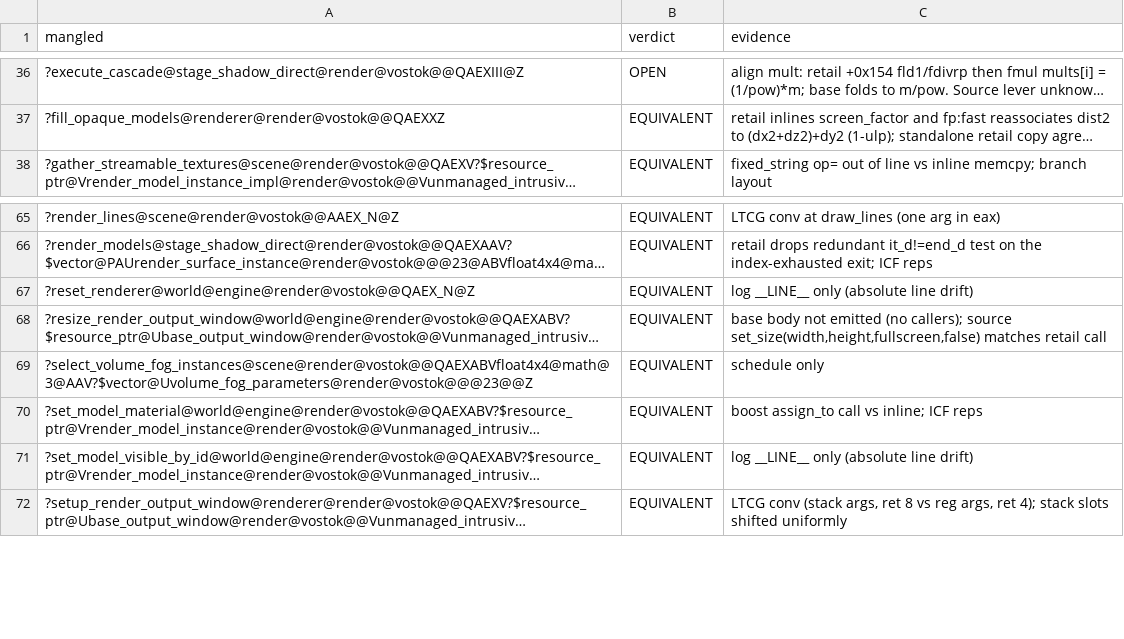
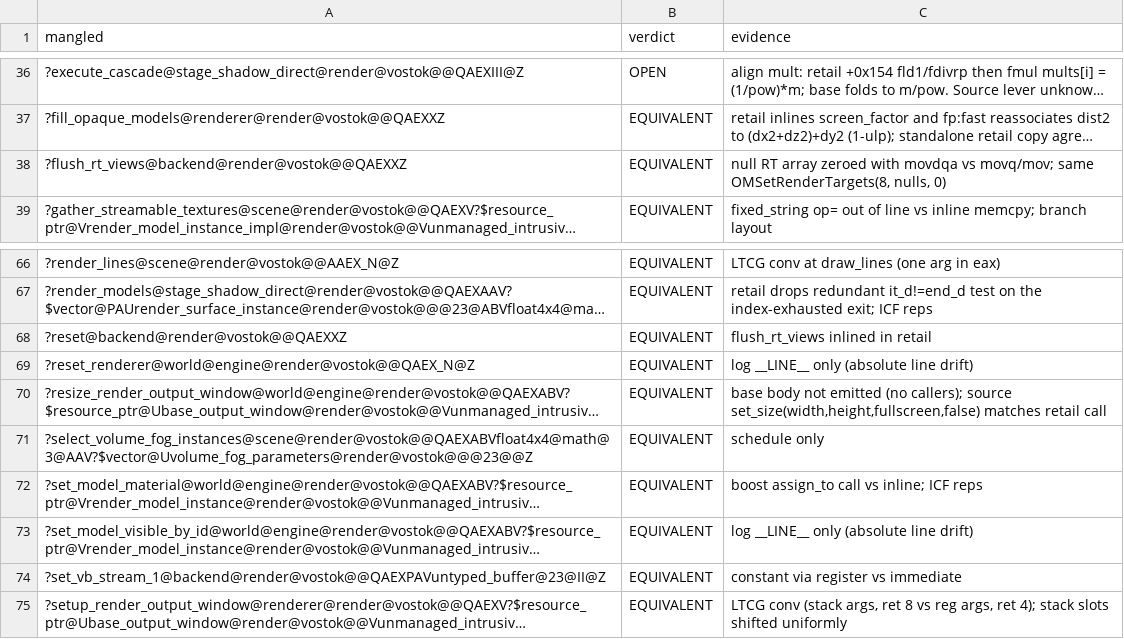
Before and after one commit to srp-survarium/vostok, a TSV file: docs/binary_matching/behavior_audit/render.tsv, drawn as a sheet; only a part is shown, gaps mark what is left out; long unchanged cells end in …; the diff names each change by its address in the sheet, - before the commit and + after, or states it on an @@ line.

```diff
--- a/docs/binary_matching/behavior_audit/render.tsv
+++ b/docs/binary_matching/behavior_audit/render.tsv
+row 38: ?flush_rt_views@backend@render@vostok@@QAEXXZ | EQUIVALENT | null RT array zeroed with movdqa vs movq/mov; same OMSetRenderTargets(8, nulls, 0)
+row 68: ?reset@backend@render@vostok@@QAEXXZ | EQUIVALENT | flush_rt_views inlined in retail
+row 74: ?set_vb_stream_1@backend@render@vostok@@QAEXPAVuntyped_buffer@23@II@Z | EQUIVALENT | constant via register vs immediate
```
